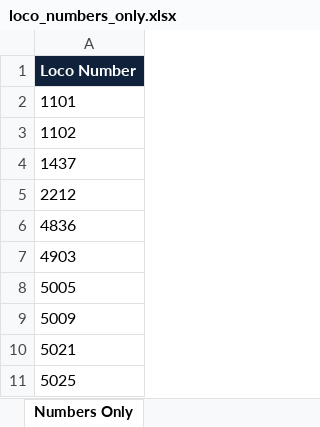
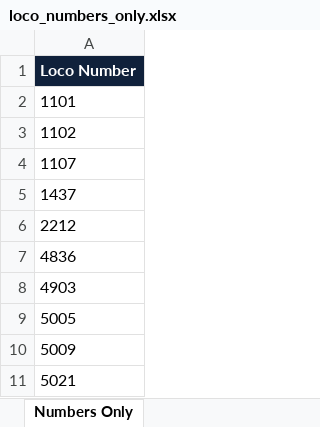
Before and after one commit to grahame21/railops-backend, an Excel workbook: static/downloads/loco_numbers_only.xlsx, sheet Numbers Only, drawn as a sheet; only a part is shown; the shorter side is filled out with more unchanged rows; values as stored, in another font and other column widths than the file's, no borders; the diff names each change by its address in the sheet, - before the commit and + after, or states it on an @@ line.

```diff
--- a/static/downloads/loco_numbers_only.xlsx (sheet Numbers Only)
+++ b/static/downloads/loco_numbers_only.xlsx (sheet Numbers Only)
+row 4: 1107
```
Also changed, not shown: static/downloads/loco_database.xlsx, 11 other files.
